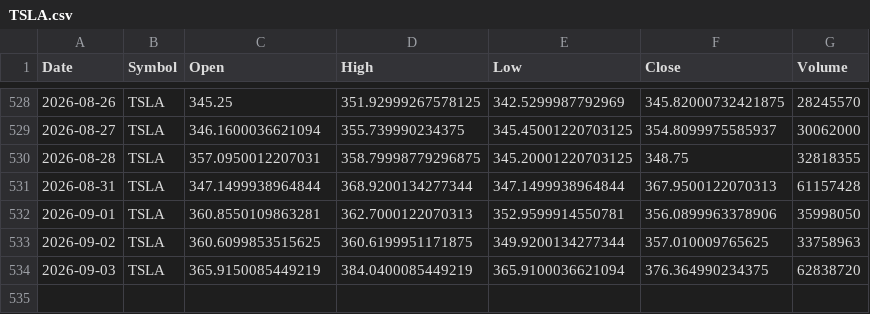
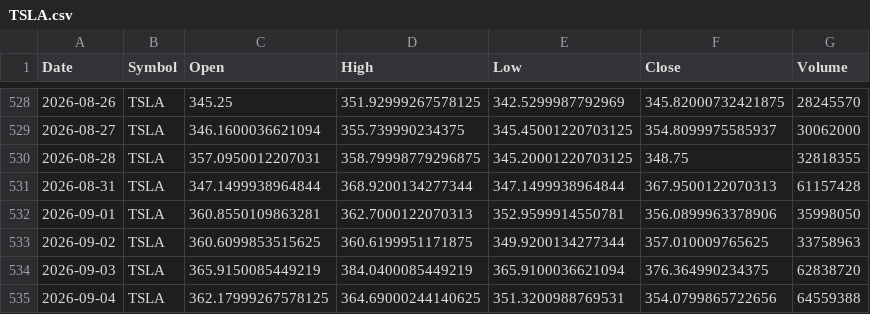
Before and after one commit to x1lde/SeerX, a CSV file: data/stocks/TSLA.csv, drawn as a sheet; only a part is shown, gaps mark what is left out.

```diff
--- a/data/stocks/TSLA.csv
+++ b/data/stocks/TSLA.csv
@@ -534 +534,2 @@ Date,Symbol,Open,High,Low,Close,Volume
 2026-09-03,TSLA,365.9150085449219,384.0400085449219,365.9100036621094,376.364990234375,62838720
+2026-09-04,TSLA,362.17999267578125,364.69000244140625,351.3200988769531,354.0799865722656,64559388
```
Also changed, not shown: data/crypto/BTC-USD.csv, data/stocks/AAPL.csv, 5 other files.
